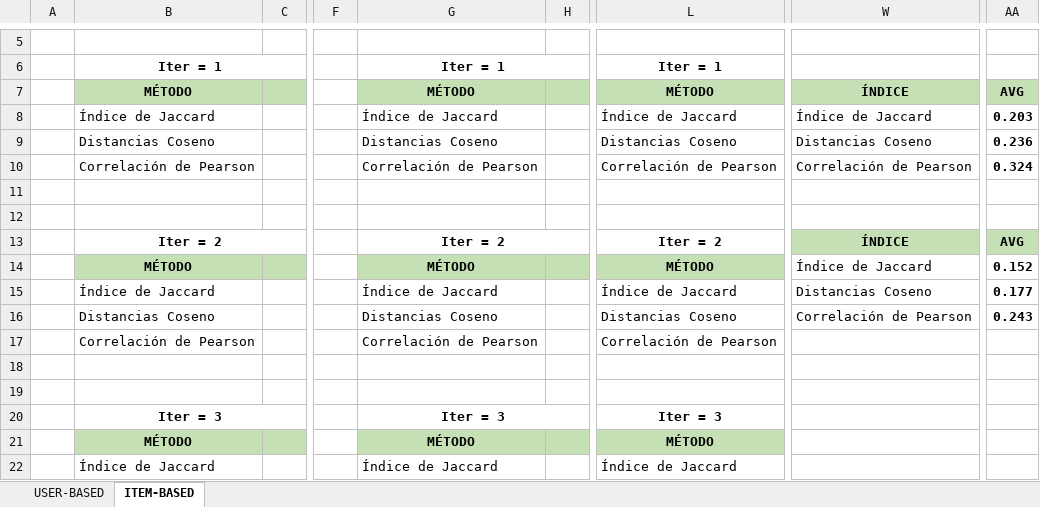
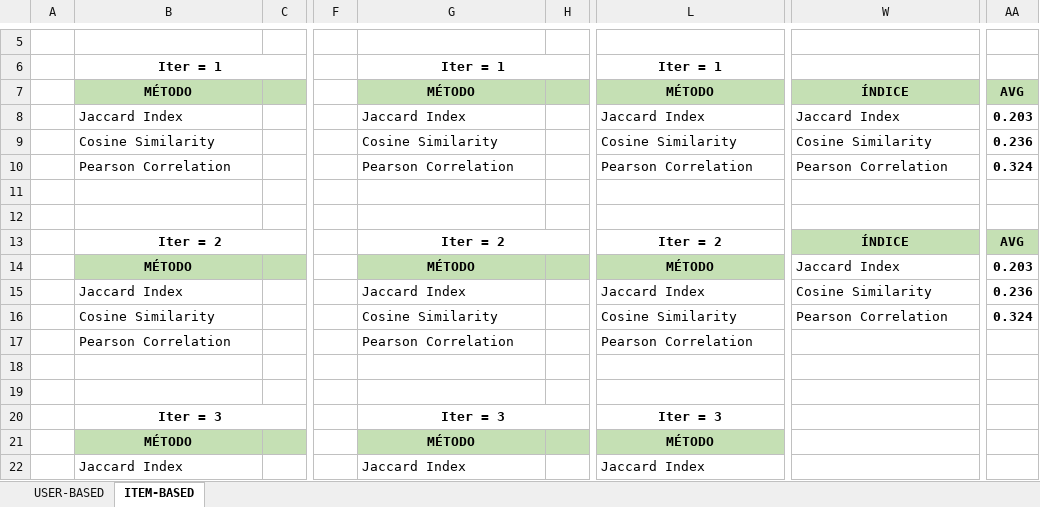
Before and after one commit to ansegura7/RS_CF_LastFm, an Excel workbook: support/validation_models.xlsx, sheet ITEM-BASED, drawn as a sheet; only a part is shown, gaps mark what is left out; values as stored, in another font and other column widths than the file's, no borders; charts and pictures not drawn; the diff covers the shown part only; the diff names each change by its address in the sheet, - before the commit and + after, or states it on an @@ line.

```diff
--- a/support/validation_models.xlsx (sheet ITEM-BASED)
+++ b/support/validation_models.xlsx (sheet ITEM-BASED)
-B8: Índice de Jaccard
+B8: Jaccard Index
-G8: Índice de Jaccard
+G8: Jaccard Index
-L8: Índice de Jaccard
+L8: Jaccard Index
-W8: Índice de Jaccard
+W8: Jaccard Index
-B9: Distancias Coseno
+B9: Cosine Similarity
-G9: Distancias Coseno
+G9: Cosine Similarity
-L9: Distancias Coseno
+L9: Cosine Similarity
-W9: Distancias Coseno
+W9: Cosine Similarity
-B10: Correlación de Pearson
+B10: Pearson Correlation
-G10: Correlación de Pearson
+G10: Pearson Correlation
-L10: Correlación de Pearson
+L10: Pearson Correlation
-W10: Correlación de Pearson
+W10: Pearson Correlation
-W14: Índice de Jaccard
+W14: Jaccard Index
-AA14: 0.152
+AA14: 0.203
-B15: Índice de Jaccard
+B15: Jaccard Index
-G15: Índice de Jaccard
+G15: Jaccard Index
-L15: Índice de Jaccard
+L15: Jaccard Index
-W15: Distancias Coseno
+W15: Cosine Similarity
-AA15: 0.177
+AA15: 0.236
-B16: Distancias Coseno
+B16: Cosine Similarity
-G16: Distancias Coseno
+G16: Cosine Similarity
-L16: Distancias Coseno
+L16: Cosine Similarity
-W16: Correlación de Pearson
+W16: Pearson Correlation
-AA16: 0.243
+AA16: 0.324
-B17: Correlación de Pearson
+B17: Pearson Correlation
-G17: Correlación de Pearson
+G17: Pearson Correlation
-L17: Correlación de Pearson
+L17: Pearson Correlation
-B22: Índice de Jaccard
+B22: Jaccard Index
-G22: Índice de Jaccard
+G22: Jaccard Index
-L22: Índice de Jaccard
+L22: Jaccard Index
```
Also changed, not shown: 6 edited cells elsewhere in this sheet, sheet USER-BASED, charts or pictures.
